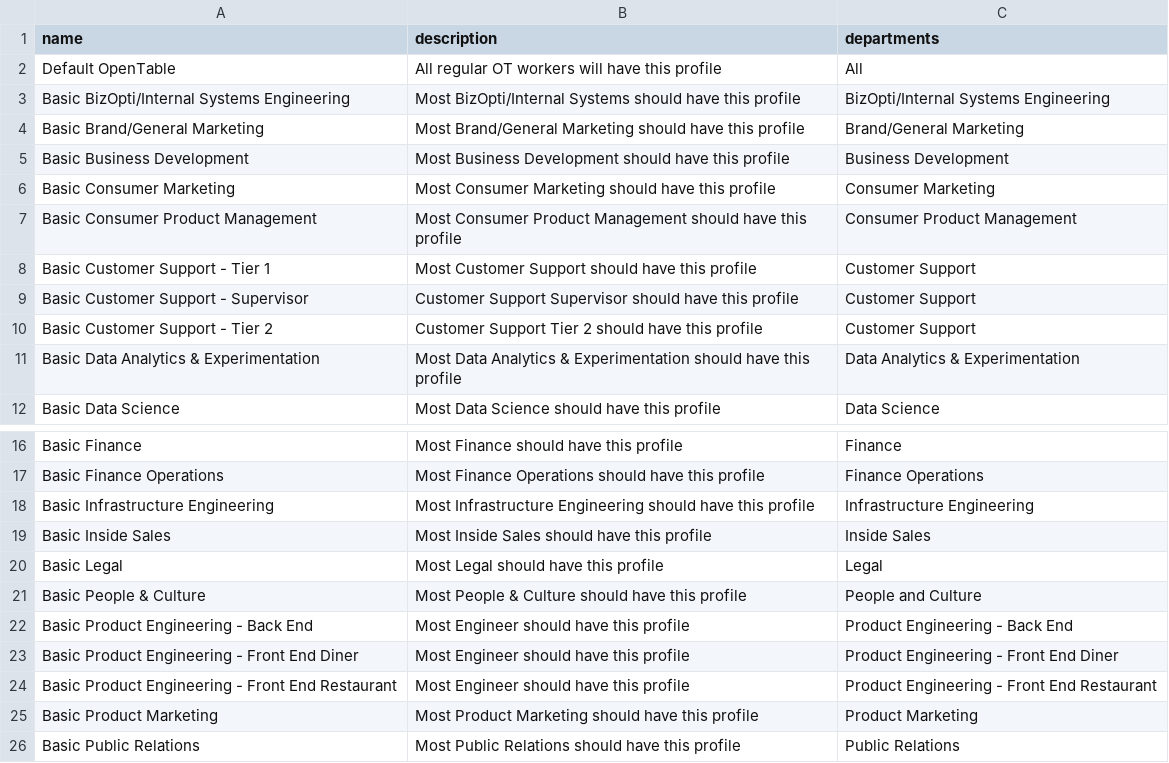
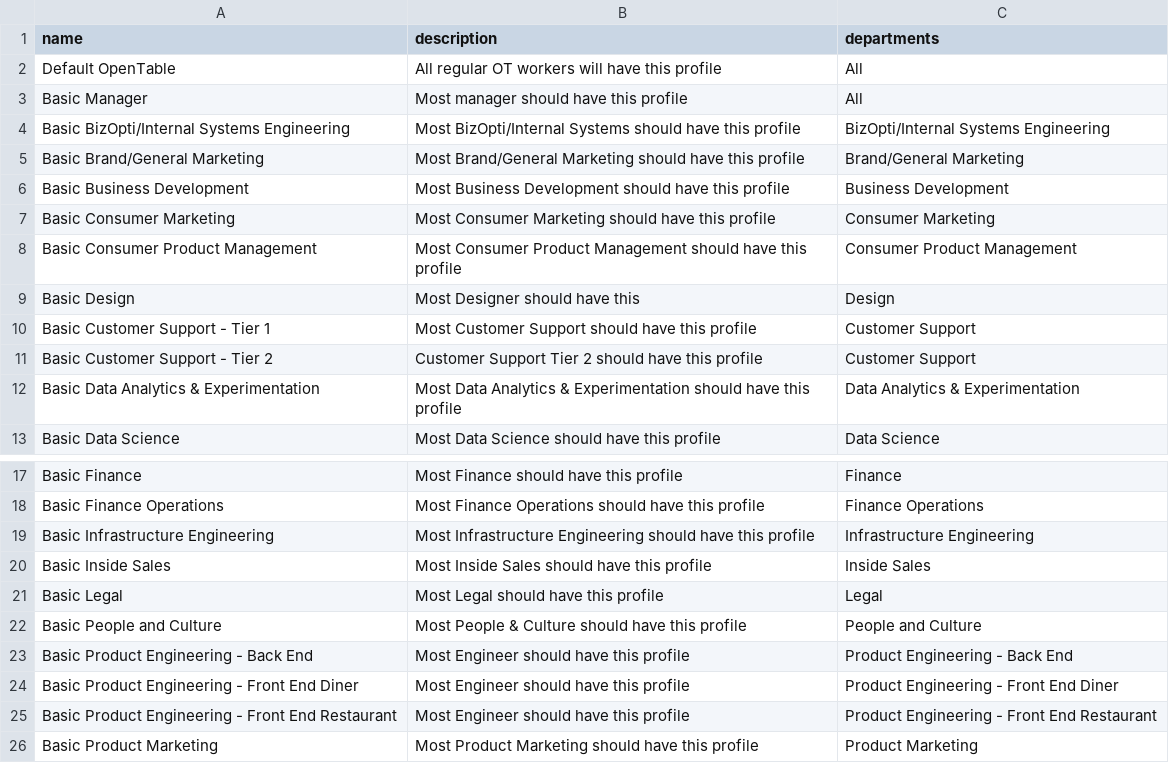
Before and after one commit to nyarly/public-along, a CSV file: lib/assets/sec_profs.csv, drawn as a sheet; only a part is shown, gaps mark what is left out; the shorter side is filled out with more unchanged rows.

```diff
--- a/lib/assets/sec_profs.csv
+++ b/lib/assets/sec_profs.csv
@@ -2,2 +2,3 @@ name,description,departments
 Default OpenTable,All regular OT workers will have this profile,All
+Basic Manager,Most manager should have this profile,All
 Basic BizOpti/Internal Systems Engineering,Most BizOpti/Internal Systems should have this profile,BizOpti/Internal Systems Engineering
@@ -7,4 +8,4 @@ Basic Consumer Marketing,Most Consumer Marketing should have this profile,Consum
 Basic Consumer Product Management,Most Consumer Product Management should have this profile,Consumer Product Management
+Basic Design,Most Designer should have this,Design
 Basic Customer Support - Tier 1,Most Customer Support should have this profile,Customer Support
-Basic Customer Support - Supervisor,Customer Support Supervisor should have this profile,Customer Support
 Basic Customer Support - Tier 2,Customer Support Tier 2 should have this profile,Customer Support
@@ -20,3 +21,3 @@ Basic Inside Sales,Most Inside Sales should have this profile,Inside Sales
 Basic Legal,Most Legal should have this profile,Legal
-Basic People & Culture,Most People & Culture should have this profile,People and Culture
+Basic People and Culture,Most People & Culture should have this profile,People and Culture
 Basic Product Engineering - Back End,Most Engineer should have this profile,Product Engineering - Back End
```
Also changed, not shown: lib/assets/applications.csv, 5 other files.
